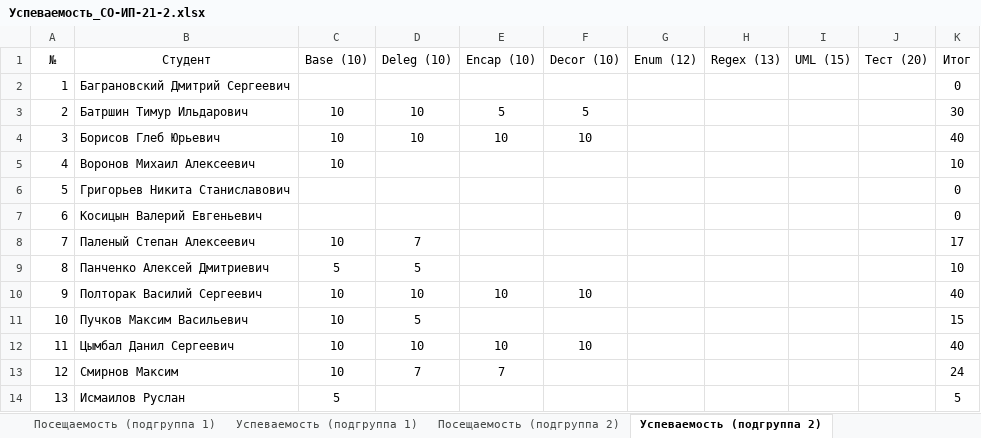
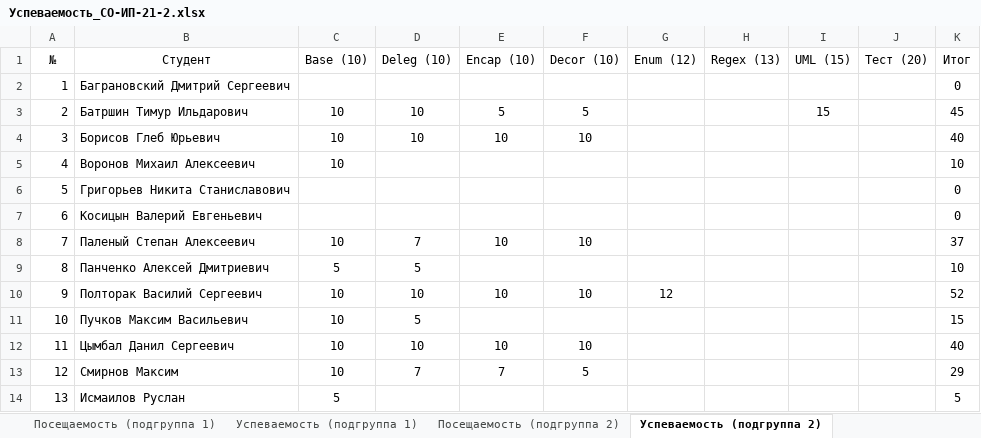
Before and after one commit to TheBandik/fundamentals-of-algorithmization-and-programming, an Excel workbook: Успеваемость_СО-ИП-21-2.xlsx, sheet Успеваемость (подгруппа 2), drawn as a sheet; values as stored, in another font and other column widths than the file's, no borders; the diff names each change by its address in the sheet, - before the commit and + after, or states it on an @@ line.

```diff
--- a/Успеваемость_СО-ИП-21-2.xlsx (sheet Успеваемость (подгруппа 2))
+++ b/Успеваемость_СО-ИП-21-2.xlsx (sheet Успеваемость (подгруппа 2))
-I3 (UML (15)): (empty)
+I3 (UML (15)): 15
-K3 (Итог): 30
+K3 (Итог): 45
-E8 (Encap (10)): (empty)
+E8 (Encap (10)): 10
-F8 (Decor (10)): (empty)
+F8 (Decor (10)): 10
-K8 (Итог): 17
+K8 (Итог): 37
-G10 (Enum (12)): (empty)
+G10 (Enum (12)): 12
-K10 (Итог): 40
+K10 (Итог): 52
-F13 (Decor (10)): (empty)
+F13 (Decor (10)): 5
-K13 (Итог): 24
+K13 (Итог): 29
```
Also changed, not shown: sheet Успеваемость (подгруппа 1), sheet Посещаемость (подгруппа 1), sheet Посещаемость (подгруппа 2), formulas that keep their value, Успеваемость_СО-ИП-21-1.xlsx.
